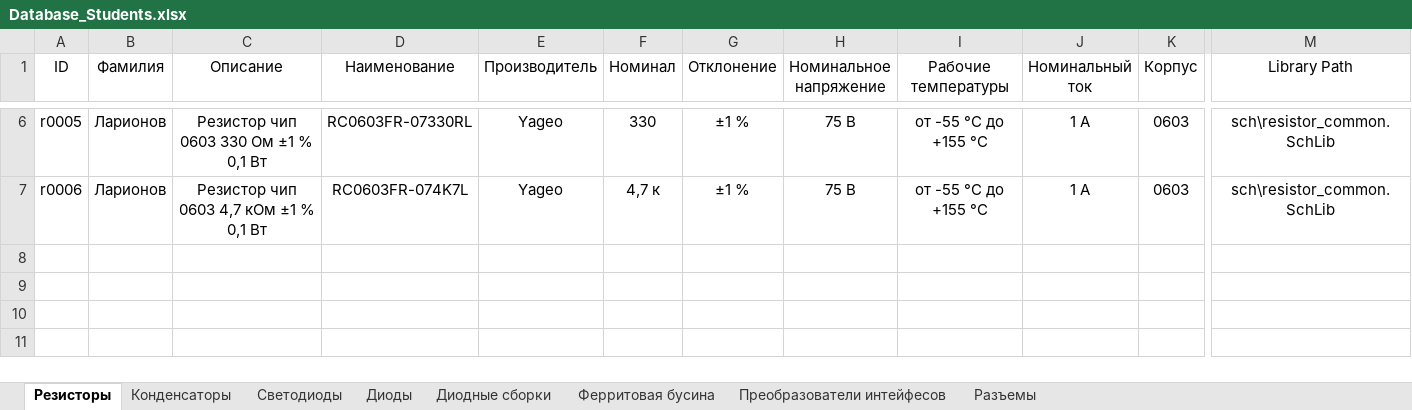
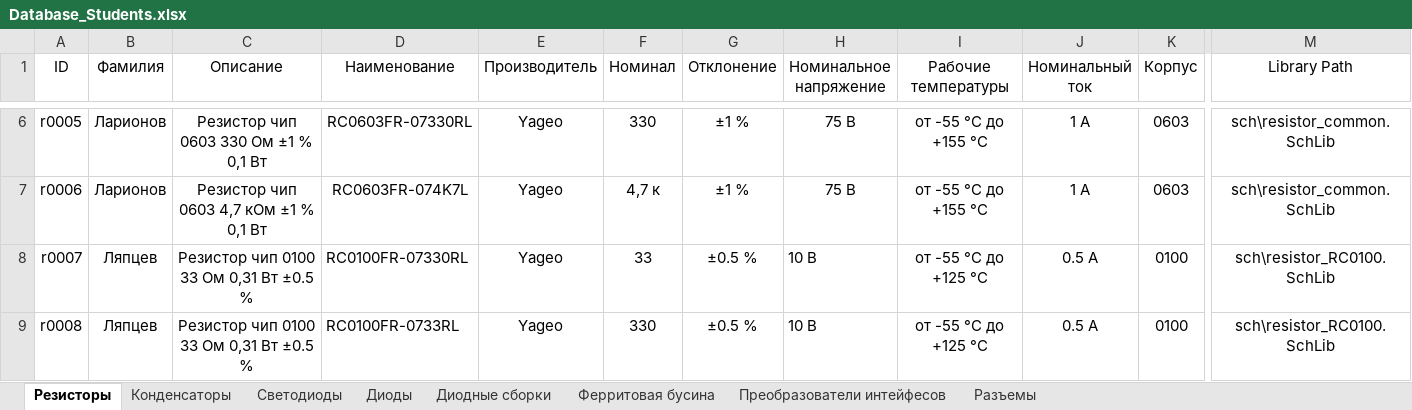
Before and after one commit to TonyCooT/Altium_BEng, an Excel workbook: library/Database_Students.xlsx, sheet Резисторы, drawn as a sheet; only a part is shown, gaps mark what is left out; values as stored, in another font and other column widths than the file's, no borders; rows hold the shown columns only; the diff names each change by its address in the sheet, - before the commit and + after, or states it on an @@ line.

Commit message:
Добавил свои компонеты, добавил в табличку (Ляпцев+Козлов)

```diff
--- a/library/Database_Students.xlsx (sheet Резисторы)
+++ b/library/Database_Students.xlsx (sheet Резисторы)
+row 8: r0007 | Ляпцев | Резистор чип 0100 33 Ом 0,31 Вт ±0.5 % | RC0100FR-07330RL | Yageo | 33 | ±0.5 % | 10 В | от -55 °С до +125 °С | 0.5 А | 0100 | sch\resistor_RC0100.SchLib
+row 9: r0008 | Ляпцев | Резистор чип 0100 33 Ом 0,31 Вт ±0.5 % | RC0100FR-0733RL | Yageo | 330 | ±0.5 % | 10 В | от -55 °С до +125 °С | 0.5 А | 0100 | sch\resistor_RC0100.SchLib
```
Also changed, not shown: sheet Конденсаторы, sheet Светодиоды, sheet Преобразователи интейфесов, 9 other files.
